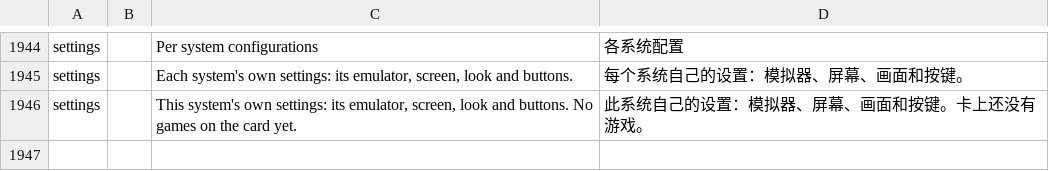
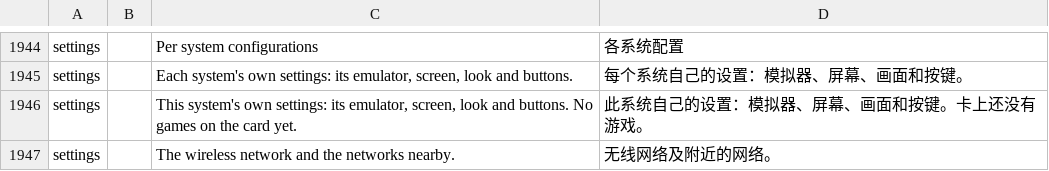
Before and after one commit to swouapiy/BananaLinux, a TSV file: ui/assets/lang/zh-cn.tsv, drawn as a sheet; only a part is shown, gaps mark what is left out.

```diff
--- a/ui/assets/lang/zh-cn.tsv
+++ b/ui/assets/lang/zh-cn.tsv
@@ -1946 +1946,2 @@ settings		Each system's own settings: its emulator, screen, look and buttons.
 settings		This system's own settings: its emulator, screen, look and buttons. No games on the card yet.	此系统自己的设置：模拟器、屏幕、画面和按键。卡上还没有游戏。
+settings		The wireless network and the networks nearby.	无线网络及附近的网络。
```
Also changed, not shown: ui/assets/lang/ru.tsv, 5 other files.
